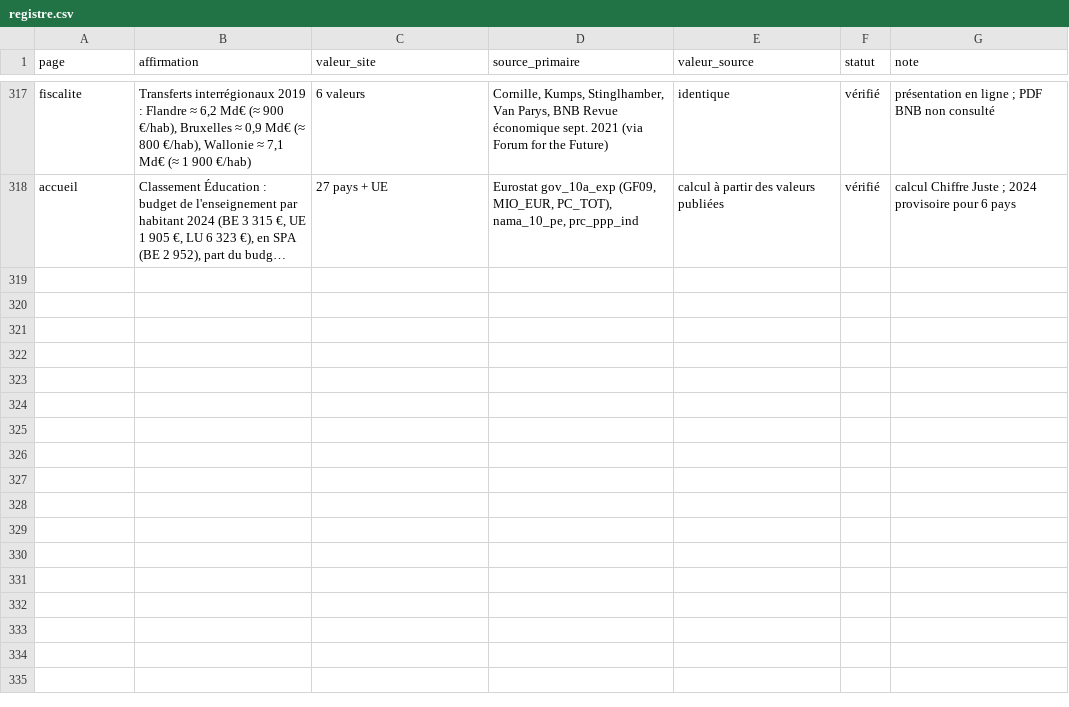
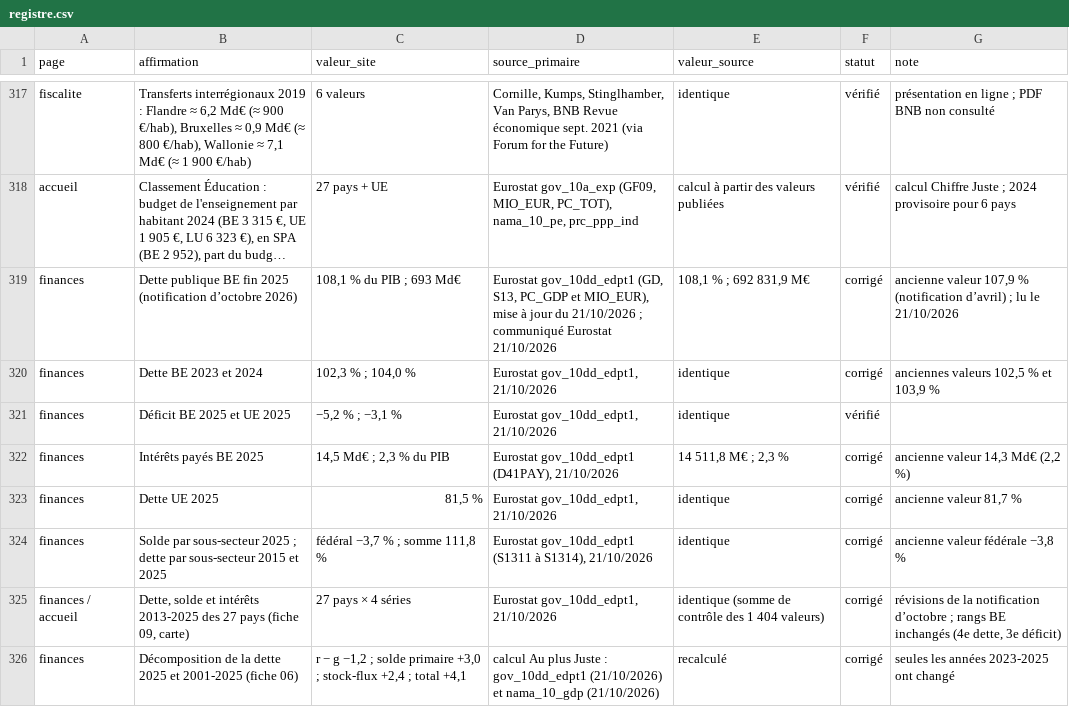
Before and after one commit to tombauchau-sys/tombauchau, a CSV file: verif/registre.csv, drawn as a sheet; only a part is shown, gaps mark what is left out; long unchanged cells end in …; the diff names each change by its address in the sheet, - before the commit and + after, or states it on an @@ line.

```diff
--- a/verif/registre.csv
+++ b/verif/registre.csv
+row 319: finances | Dette publique BE fin 2025 (notification d’octobre 2026) | 108,1 % du PIB ; 693 Md€ | Eurostat gov_10dd_edpt1 (GD, S13, PC_GDP et MIO_EUR), mise à jour du 21/10/2026 ; communiqué Eurostat 21/10/2026 | 108,1 % ; 692 831,9 M€ | corrigé | ancienne valeur 107,9 % (notification d’avril) ; lu le 21/10/2026
+row 320: finances | Dette BE 2023 et 2024 | 102,3 % ; 104,0 % | Eurostat gov_10dd_edpt1, 21/10/2026 | identique | corrigé | anciennes valeurs 102,5 % et 103,9 %
+row 321: finances | Déficit BE 2025 et UE 2025 | −5,2 % ; −3,1 % | Eurostat gov_10dd_edpt1, 21/10/2026 | identique | vérifié
+row 322: finances | Intérêts payés BE 2025 | 14,5 Md€ ; 2,3 % du PIB | Eurostat gov_10dd_edpt1 (D41PAY), 21/10/2026 | 14 511,8 M€ ; 2,3 % | corrigé | ancienne valeur 14,3 Md€ (2,2 %)
+row 323: finances | Dette UE 2025 | 81,5 % | Eurostat gov_10dd_edpt1, 21/10/2026 | identique | corrigé | ancienne valeur 81,7 %
+row 324: finances | Solde par sous-secteur 2025 ; dette par sous-secteur 2015 et 2025 | fédéral −3,7 % ; somme 111,8 % | Eurostat gov_10dd_edpt1 (S1311 à S1314), 21/10/2026 | identique | corrigé | ancienne valeur fédérale −3,8 %
+row 325: finances / accueil | Dette, solde et intérêts 2013-2025 des 27 pays (fiche 09, carte) | 27 pays × 4 séries | Eurostat gov_10dd_edpt1, 21/10/2026 | identique (somme de contrôle des 1 404 valeurs) | corrigé | révisions de la notification d’octobre ; rangs BE inchangés (4e dette, 3e déficit)
+row 326: finances | Décomposition de la dette 2025 et 2001-2025 (fiche 06) | r − g −1,2 ; solde primaire +3,0 ; stock-flux +2,4 ; total +4,1 | calcul Au plus Juste : gov_10dd_edpt1 (21/10/2026) et nama_10_gdp (21/10/2026) | recalculé | corrigé | seules les années 2023-2025 ont changé
```
Also changed, not shown: 10 other files.
